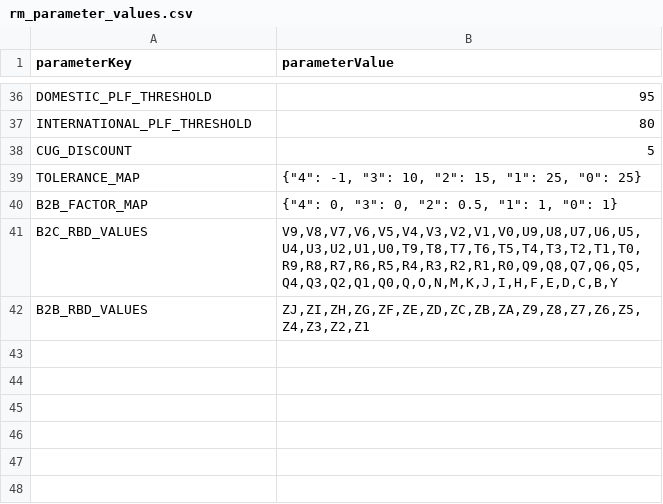
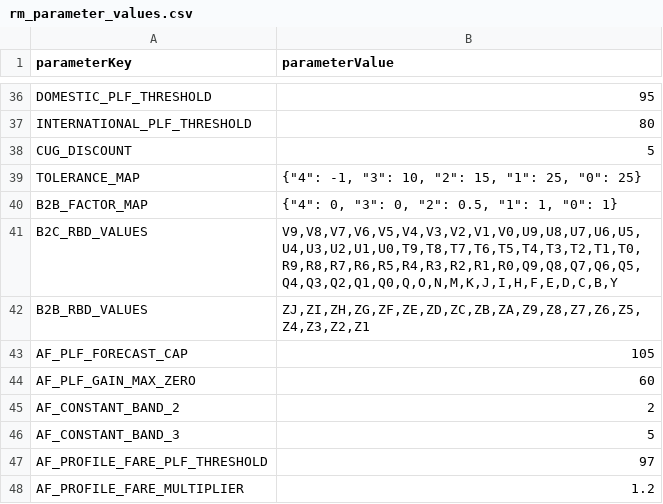
Before and after one commit to vivekbolla123/rm-allocation-serverless-funcs, a CSV file: QPDynamicAllocation/testcases/input/rm_parameter_values.csv, drawn as a sheet; only a part is shown, gaps mark what is left out; the diff names each change by its address in the sheet, - before the commit and + after, or states it on an @@ line.

Commit message:
af forecast allocation

```diff
--- a/QPDynamicAllocation/testcases/input/rm_parameter_values.csv
+++ b/QPDynamicAllocation/testcases/input/rm_parameter_values.csv
+row 43: AF_PLF_FORECAST_CAP | 105
+row 44: AF_PLF_GAIN_MAX_ZERO | 60
+row 45: AF_CONSTANT_BAND_2 | 2
+row 46: AF_CONSTANT_BAND_3 | 5
+row 47: AF_PROFILE_FARE_PLF_THRESHOLD | 97
+row 48: AF_PROFILE_FARE_MULTIPLIER | 1.2
```
Also changed, not shown: 12 other files.
